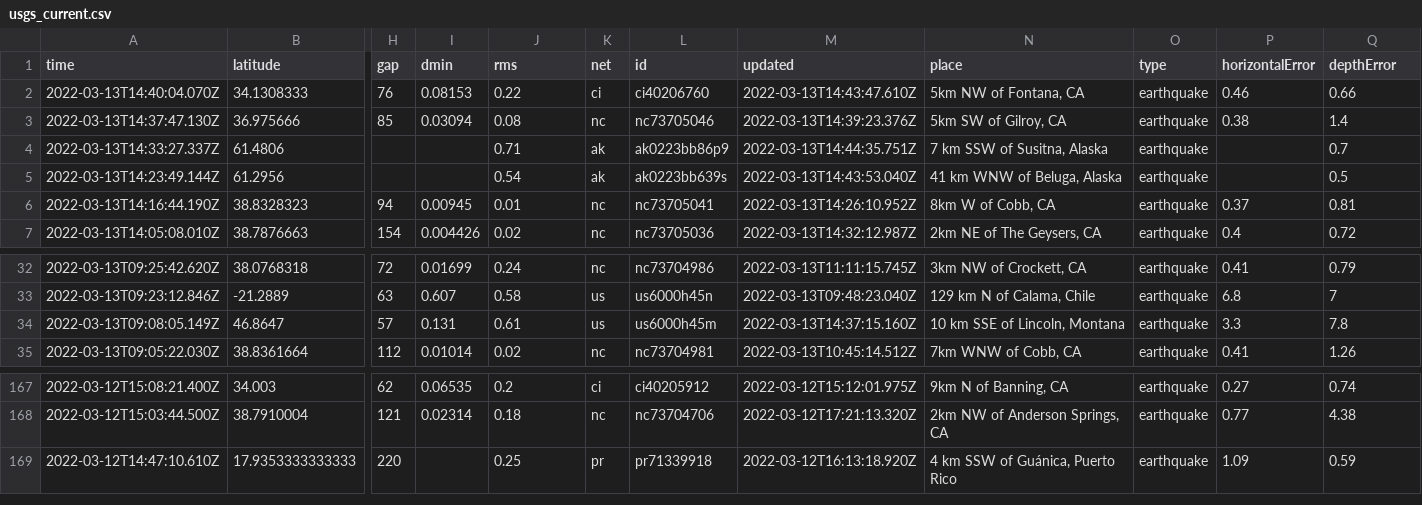
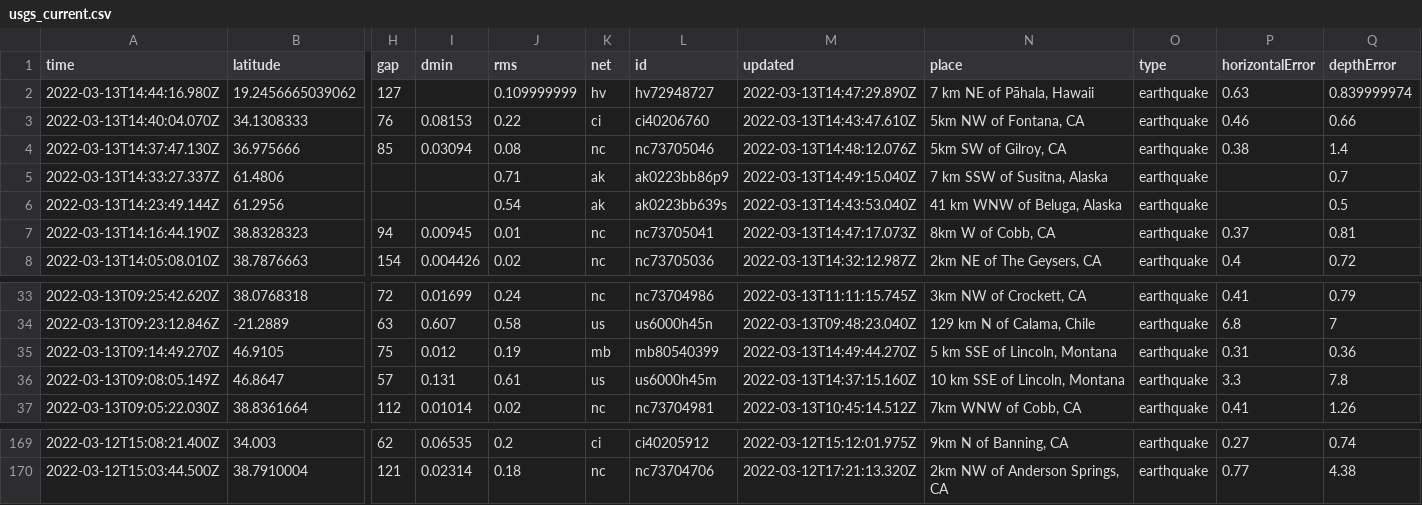
Before and after one commit to DevonMilley/dbk-calendar-actions, a CSV file: usgs_current.csv, drawn as a sheet; only a part is shown, gaps mark what is left out; removed rows and columns are numbered as before the commit, all else as after; rows hold the shown columns only; the diff names each change by its address in the sheet, - before the commit and + after, or states it on an @@ line.

```diff
--- a/usgs_current.csv
+++ b/usgs_current.csv
+row 2: 2022-03-13T14:44:16.980Z | 19.2456665039062 | 127 |  | 0.109999999 | hv | hv72948727 | 2022-03-13T14:47:29.890Z | 7 km NE of Pāhala, Hawaii | earthquake | 0.63 | 0.839999974
-M4 (updated): 2022-03-13T14:39:23.376Z
+M4 (updated): 2022-03-13T14:48:12.076Z
-M5 (updated): 2022-03-13T14:44:35.751Z
+M5 (updated): 2022-03-13T14:49:15.040Z
-M7 (updated): 2022-03-13T14:26:10.952Z
+M7 (updated): 2022-03-13T14:47:17.073Z
+row 35: 2022-03-13T09:14:49.270Z | 46.9105 | 75 | 0.012 | 0.19 | mb | mb80540399 | 2022-03-13T14:49:44.270Z | 5 km SSE of Lincoln, Montana | earthquake | 0.31 | 0.36
-row 169: 2022-03-12T14:47:10.610Z | 17.9353333333333 | 220 |  | 0.25 | pr | pr71339918 | 2022-03-12T16:13:18.920Z | 4 km SSW of Guánica, Puerto Rico | earthquake | 1.09 | 0.59
```
